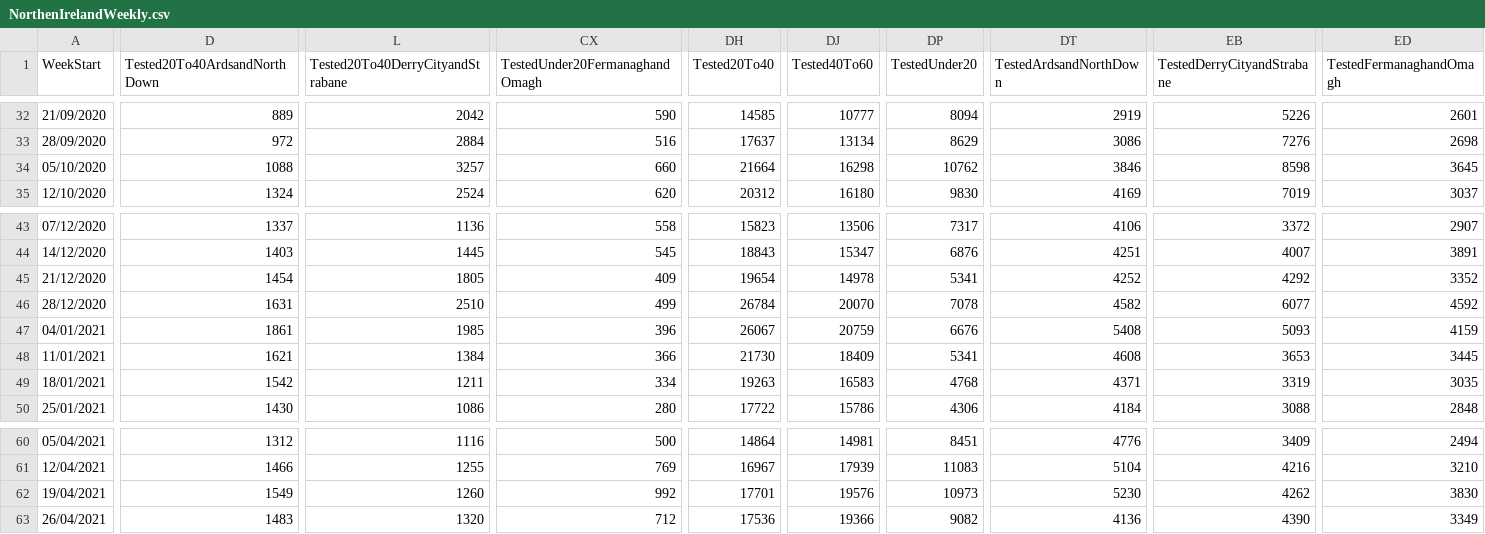
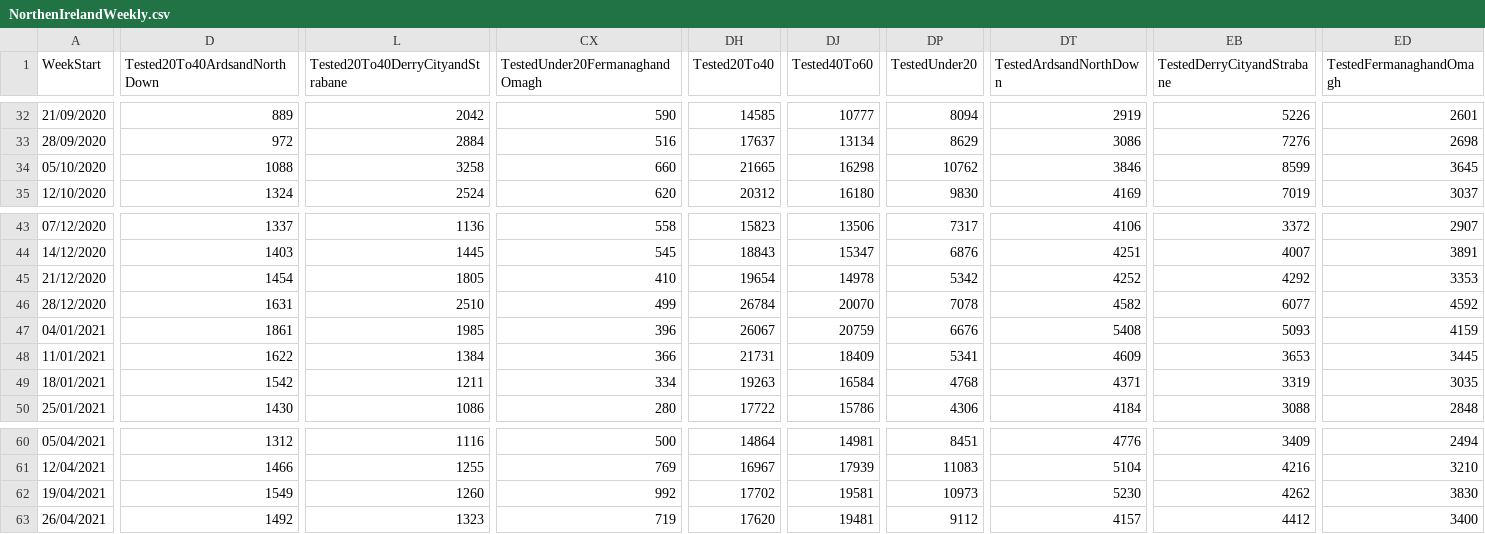
Before and after one commit to CatsAgainstCovid/IrelandCovidData, a CSV file: Outputs/NIDailyReports/NorthenIrelandWeekly.csv, drawn as a sheet; only a part is shown, gaps mark what is left out; the diff covers the shown part only; the diff names each change by its address in the sheet, - before the commit and + after, or states it on an @@ line.

Commit message:
Update

```diff
--- a/Outputs/NIDailyReports/NorthenIrelandWeekly.csv
+++ b/Outputs/NIDailyReports/NorthenIrelandWeekly.csv
-L34 (Tested20To40DerryCityandStrabane): 3257
+L34 (Tested20To40DerryCityandStrabane): 3258
-DH34 (Tested20To40): 21664
+DH34 (Tested20To40): 21665
-EB34 (TestedDerryCityandStrabane): 8598
+EB34 (TestedDerryCityandStrabane): 8599
-CX45 (TestedUnder20FermanaghandOmagh): 409
+CX45 (TestedUnder20FermanaghandOmagh): 410
-DP45 (TestedUnder20): 5341
+DP45 (TestedUnder20): 5342
-ED45 (TestedFermanaghandOmagh): 3352
+ED45 (TestedFermanaghandOmagh): 3353
-D48 (Tested20To40ArdsandNorthDown): 1621
+D48 (Tested20To40ArdsandNorthDown): 1622
-DH48 (Tested20To40): 21730
+DH48 (Tested20To40): 21731
-DT48 (TestedArdsandNorthDown): 4608
+DT48 (TestedArdsandNorthDown): 4609
-DJ49 (Tested40To60): 16583
+DJ49 (Tested40To60): 16584
-DH62 (Tested20To40): 17701
+DH62 (Tested20To40): 17702
-DJ62 (Tested40To60): 19576
+DJ62 (Tested40To60): 19581
-D63 (Tested20To40ArdsandNorthDown): 1483
+D63 (Tested20To40ArdsandNorthDown): 1492
-L63 (Tested20To40DerryCityandStrabane): 1320
+L63 (Tested20To40DerryCityandStrabane): 1323
-CX63 (TestedUnder20FermanaghandOmagh): 712
+CX63 (TestedUnder20FermanaghandOmagh): 719
-DH63 (Tested20To40): 17536
+DH63 (Tested20To40): 17620
-DJ63 (Tested40To60): 19366
+DJ63 (Tested40To60): 19481
-DP63 (TestedUnder20): 9082
+DP63 (TestedUnder20): 9112
-DT63 (TestedArdsandNorthDown): 4136
+DT63 (TestedArdsandNorthDown): 4157
-EB63 (TestedDerryCityandStrabane): 4390
+EB63 (TestedDerryCityandStrabane): 4412
-ED63 (TestedFermanaghandOmagh): 3349
+ED63 (TestedFermanaghandOmagh): 3400
```
Also changed, not shown: 64 edited cells elsewhere in this file.
